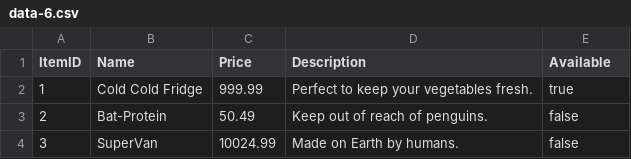
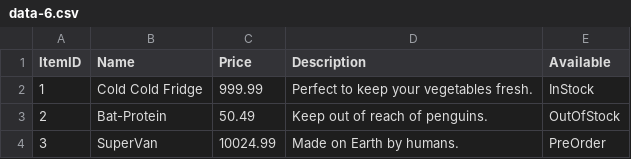
Before and after one commit to Me8mer/NPRG036-Data-Formats, a CSV file: HW4/csv/data-6.csv, drawn as a sheet.

Commit message:
fix to string

```diff
--- a/HW4/csv/data-6.csv
+++ b/HW4/csv/data-6.csv
@@ -1,4 +1,4 @@
 ItemID,Name,Price,Description,Available
-1,"Cold Cold Fridge",999.99,"Perfect to keep your vegetables fresh.",true
-2,"Bat-Protein",50.49,"Keep out of reach of penguins.",false
-3,"SuperVan",10024.99,"Made on Earth by humans.",false
+1,"Cold Cold Fridge",999.99,"Perfect to keep your vegetables fresh.","InStock"
+2,"Bat-Protein",50.49,"Keep out of reach of penguins.","OutOfStock"
+3,"SuperVan",10024.99,"Made on Earth by humans.",PreOrder
```
